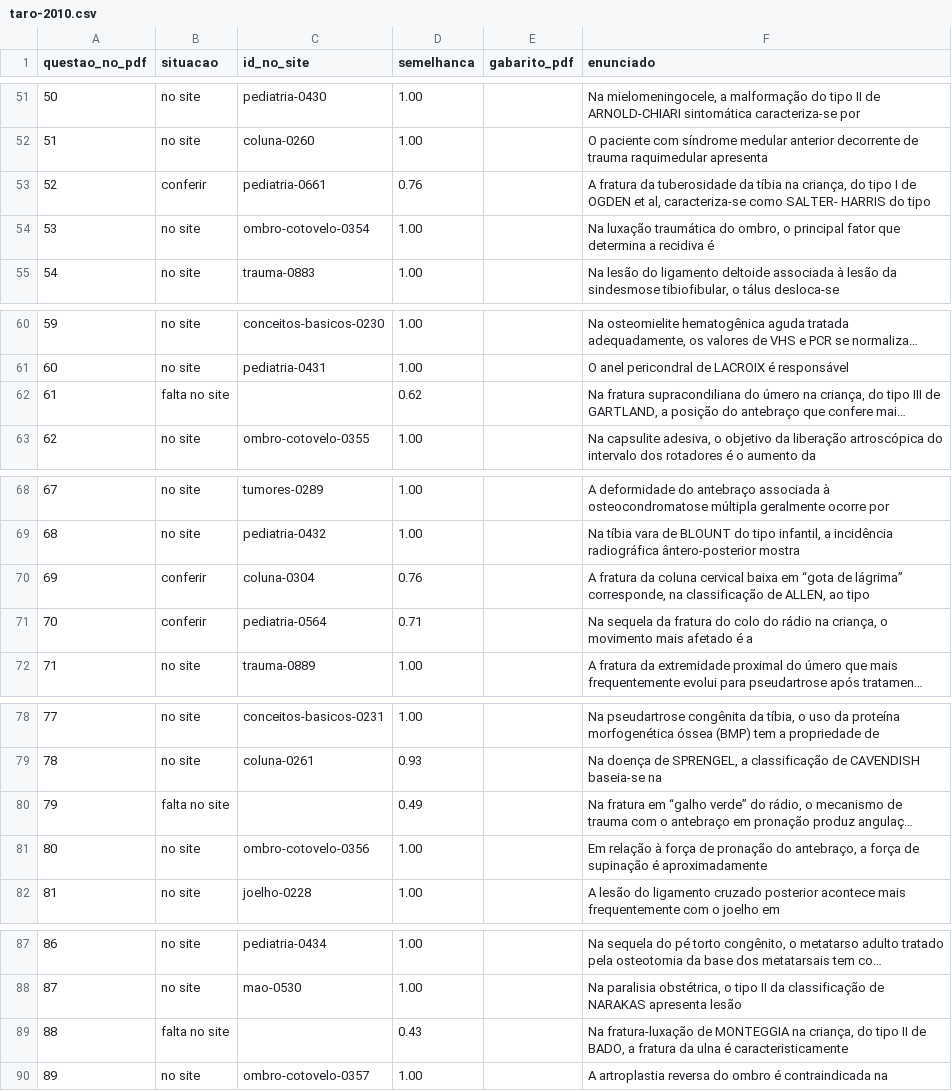
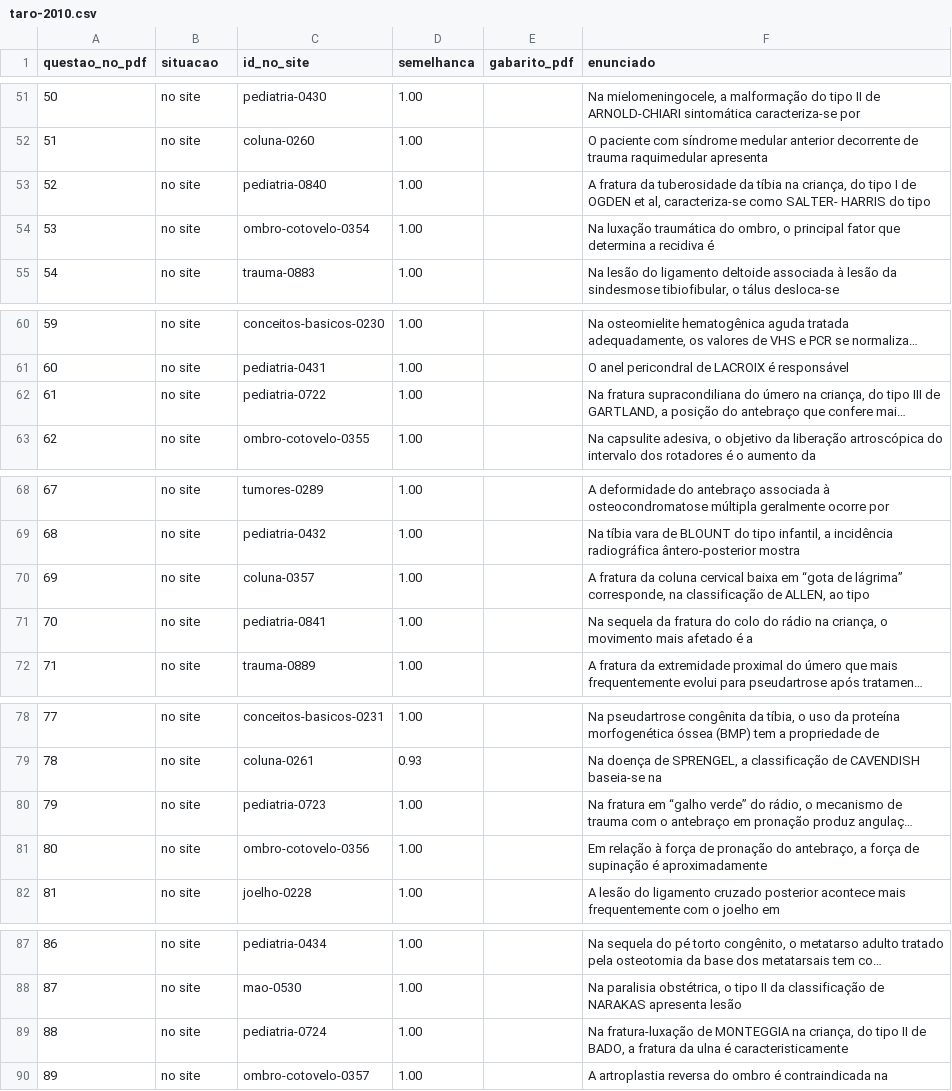
Before and after one commit to talesrobertosn/ortoquestoes, a CSV file: relatorios/taro-2010.csv, drawn as a sheet; only a part is shown, gaps mark what is left out; long unchanged cells end in …; the diff covers the shown part only; the diff names each change by its address in the sheet, - before the commit and + after, or states it on an @@ line.

```diff
--- a/relatorios/taro-2010.csv
+++ b/relatorios/taro-2010.csv
-B53 (situacao): conferir
+B53 (situacao): no site
-C53 (id_no_site): pediatria-0661
+C53 (id_no_site): pediatria-0840
-D53 (semelhanca): 0.76
+D53 (semelhanca): 1.00
-B62 (situacao): falta no site
+B62 (situacao): no site
-C62 (id_no_site): (empty)
+C62 (id_no_site): pediatria-0722
-D62 (semelhanca): 0.62
+D62 (semelhanca): 1.00
-B70:B71 (situacao): conferir
+B70:B71 (situacao): no site
-C70 (id_no_site): coluna-0304
+C70 (id_no_site): coluna-0357
-D70 (semelhanca): 0.76
+D70 (semelhanca): 1.00
-C71 (id_no_site): pediatria-0564
+C71 (id_no_site): pediatria-0841
-D71 (semelhanca): 0.71
+D71 (semelhanca): 1.00
-B80 (situacao): falta no site
+B80 (situacao): no site
-C80 (id_no_site): (empty)
+C80 (id_no_site): pediatria-0723
-D80 (semelhanca): 0.49
+D80 (semelhanca): 1.00
-B89 (situacao): falta no site
+B89 (situacao): no site
-C89 (id_no_site): (empty)
+C89 (id_no_site): pediatria-0724
-D89 (semelhanca): 0.43
+D89 (semelhanca): 1.00
```
Also changed, not shown: 3 edited cells elsewhere in this file, relatorios/taro-2007.csv, relatorios/taro-2008.csv, 47 other files.
